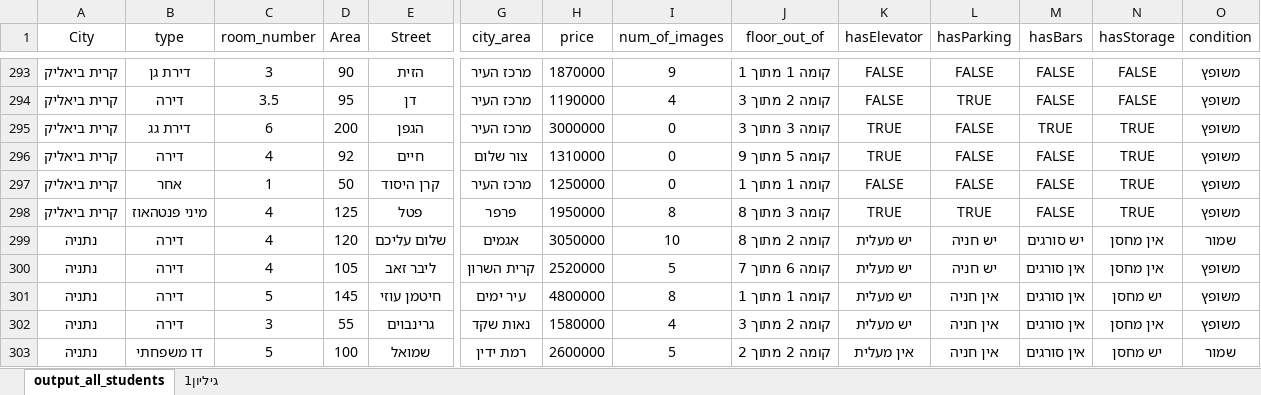
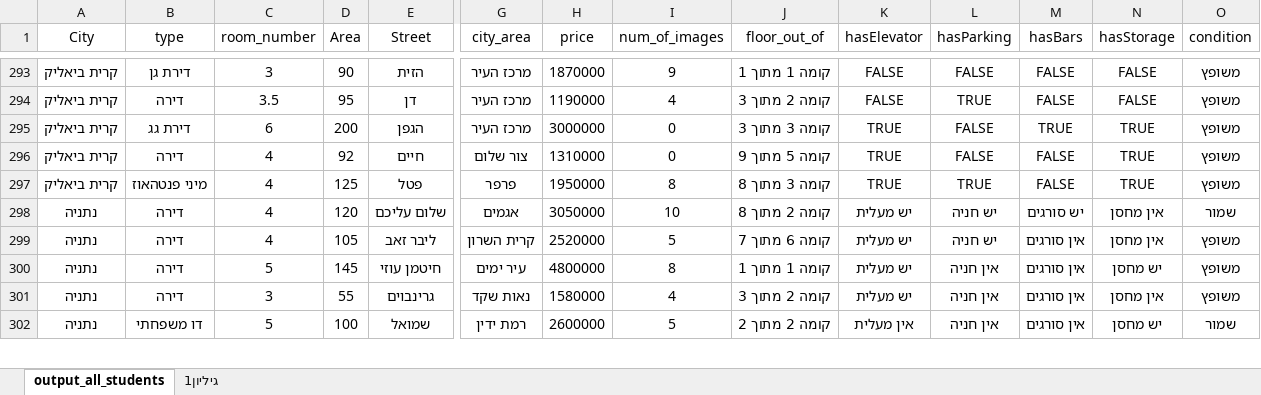
Before and after one commit to binyag/DM_hw_FinalProject, an Excel workbook: output_all_students_Train_v10.xlsx, sheet output_all_students, drawn as a sheet; only a part is shown, gaps mark what is left out; values as stored, in another font and other column widths than the file's, no borders; table styles not drawn; rows hold the shown columns only; the diff names each change by its address in the sheet, - before the commit and + after, or states it on an @@ line.

Commit message:
Update output_all_students_Train_v10.xlsx

```diff
--- a/output_all_students_Train_v10.xlsx (sheet output_all_students)
+++ b/output_all_students_Train_v10.xlsx (sheet output_all_students)
-row 297: קרית ביאליק | אחר | 1 | 50 | קרן היסוד | מרכז העיר | 1250000 | 0 | קומה 1 מתוך 1 | FALSE | FALSE | FALSE | TRUE | משופץ
```
